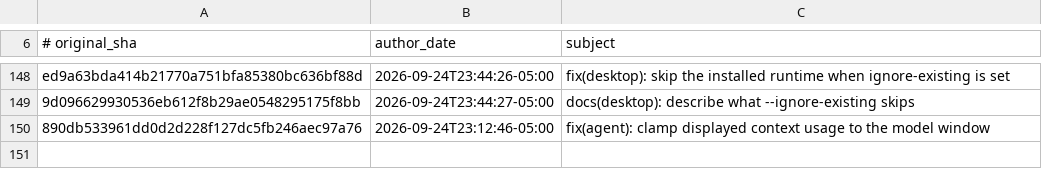
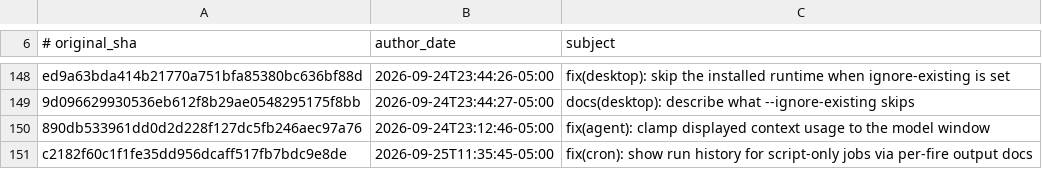
Before and after one commit to 01NGVI-QINGYI/hermes-agent, a TSV file: contributors/reattributed.tsv, drawn as a sheet; only a part is shown, gaps mark what is left out; the diff names each change by its address in the sheet, - before the commit and + after, or states it on an @@ line.

Commit message:
chore(attribution): re-attribute c2182f60c1 to OutThisLife
Original: c2182f60c1f1fe35dd956dcaff517fb7bdc9e8de
Subject:  fix(cron): show run history for script-only jobs via per-fire output docs

The original commit was authored as `Hermes Agent <agent@hermes.local>`,
an unverifiable address, so GitHub credited it to no one. This commit
restores attribution to its author; it changes no code.

Re-attributes: c2182f60c1f1fe35dd956dcaff517fb7bdc9e8de

```diff
--- a/contributors/reattributed.tsv
+++ b/contributors/reattributed.tsv
+row 151: c2182f60c1f1fe35dd956dcaff517fb7bdc9e8de | 2026-09-25T11:35:45-05:00 | fix(cron): show run history for script-only jobs via per-fire output docs
```
